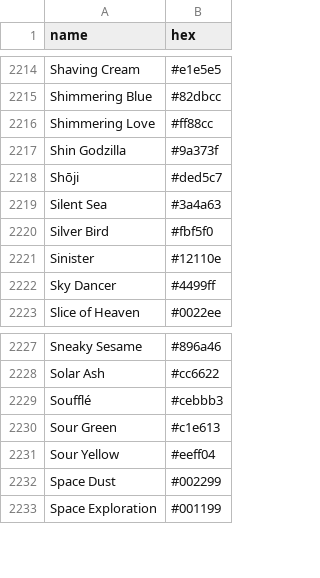
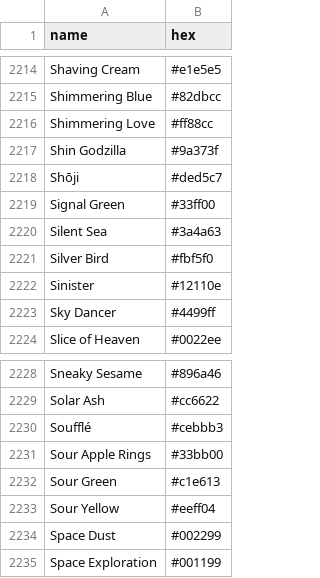
Before and after one commit to meodai/color-names, a CSV file: dist/colornames.bestof.csv, drawn as a sheet; only a part is shown, gaps mark what is left out; the diff names each change by its address in the sheet, - before the commit and + after, or states it on an @@ line.

```diff
--- a/dist/colornames.bestof.csv
+++ b/dist/colornames.bestof.csv
+row 2219: Signal Green | #33ff00
+row 2231: Sour Apple Rings | #33bb00
```
Also changed, not shown: dist/colornames.csv, src/colornames.csv, 20 other files.
